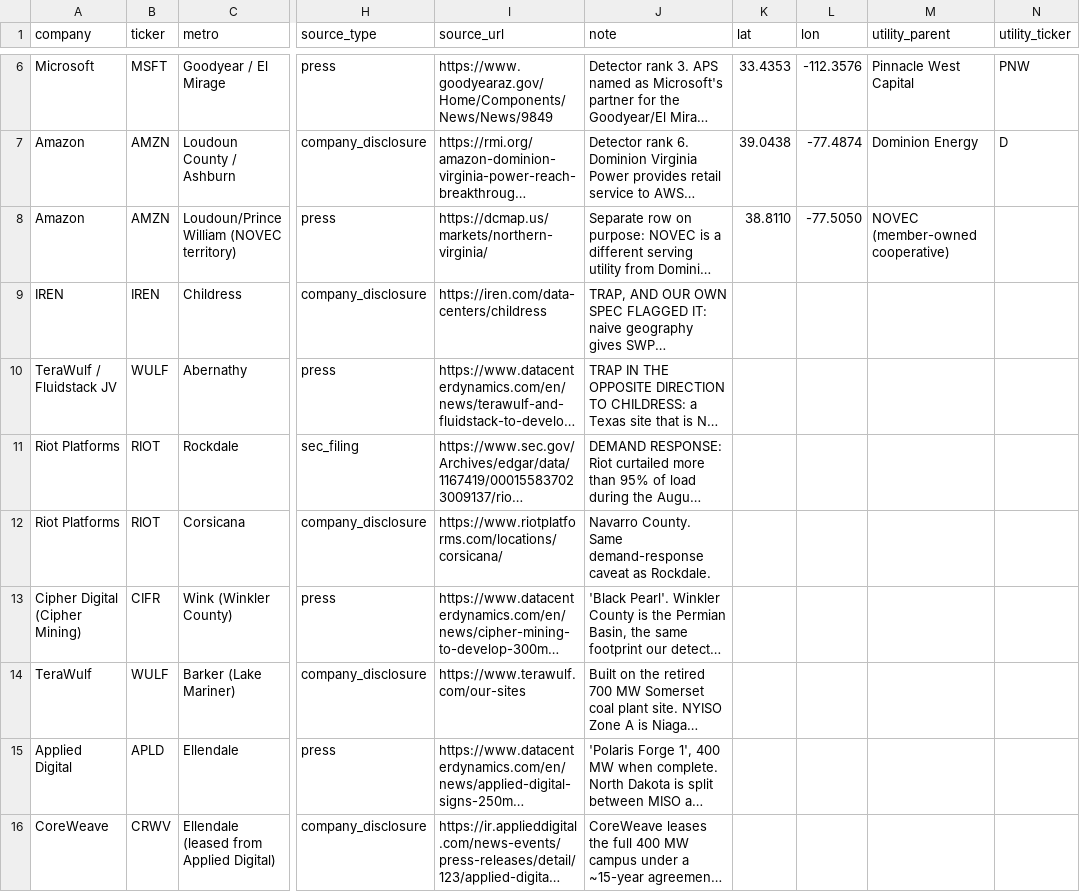
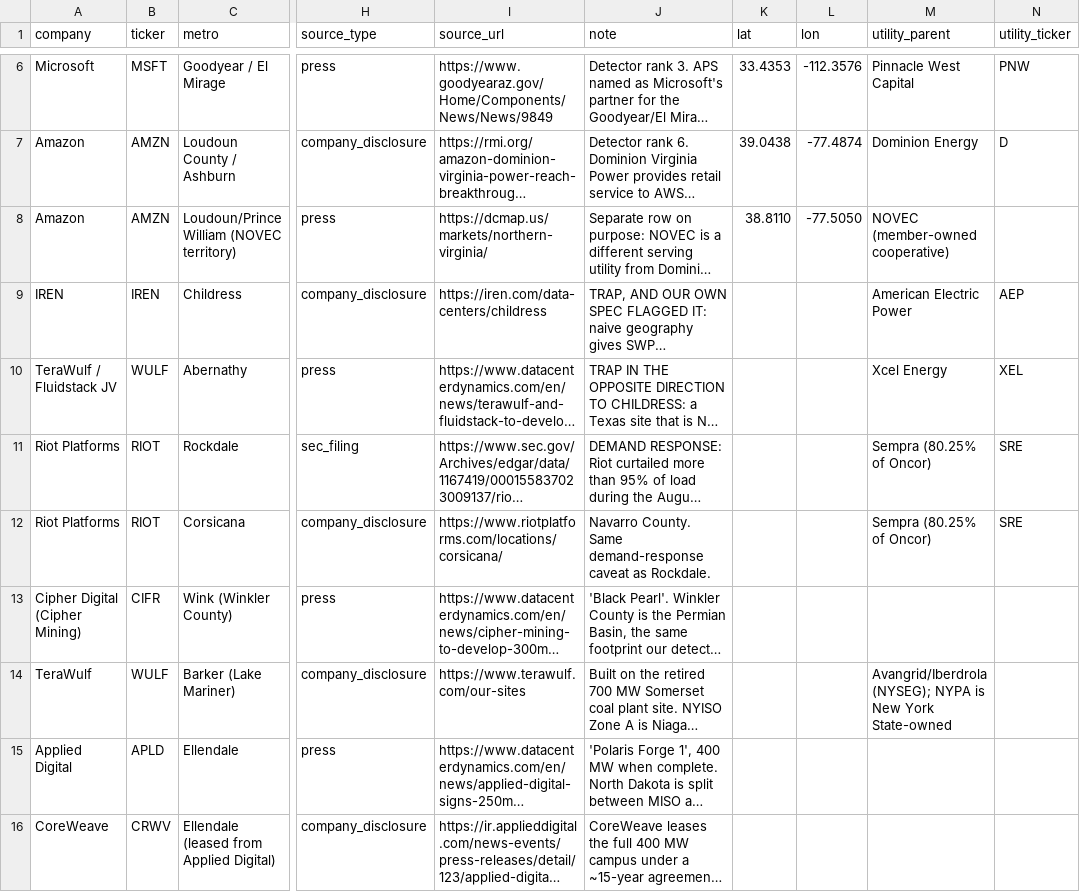
Before and after one commit to shrishantrh/wattson, a CSV file: claims/lookup/facilities.csv, drawn as a sheet; only a part is shown, gaps mark what is left out; long unchanged cells end in …; the diff names each change by its address in the sheet, - before the commit and + after, or states it on an @@ line.

```diff
--- a/claims/lookup/facilities.csv
+++ b/claims/lookup/facilities.csv
-M9 (utility_parent): (empty)
+M9 (utility_parent): American Electric Power
-N9 (utility_ticker): (empty)
+N9 (utility_ticker): AEP
-M10 (utility_parent): (empty)
+M10 (utility_parent): Xcel Energy
-N10 (utility_ticker): (empty)
+N10 (utility_ticker): XEL
-M11:M12 (utility_parent): (empty)
+M11:M12 (utility_parent): Sempra (80.25% of Oncor)
-N11:N12 (utility_ticker): (empty)
+N11:N12 (utility_ticker): SRE
-M14 (utility_parent): (empty)
+M14 (utility_parent): Avangrid/Iberdrola (NYSEG); NYPA is New York State-owned
```
Also changed, not shown: 2 other files.
